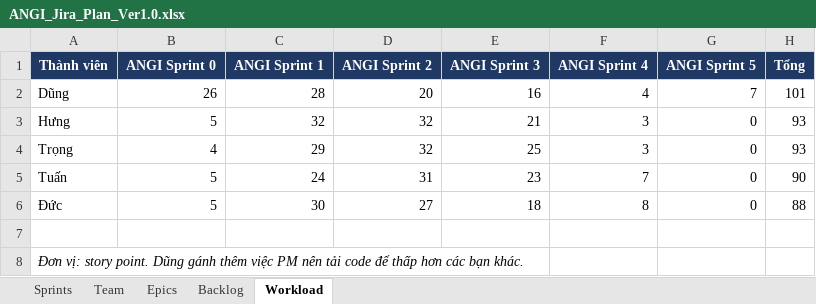
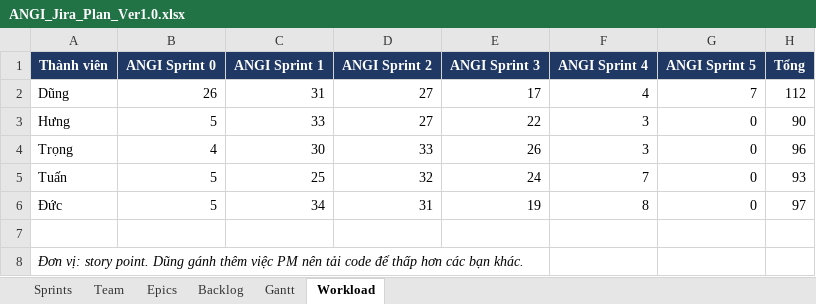
Before and after one commit to predtn/angi-backend, an Excel workbook: .docs/ANGI_Jira_Plan_Ver1.0.xlsx, sheet Workload, drawn as a sheet; values as stored, in another font and other column widths than the file's, no borders; charts and pictures not drawn; the diff names each change by its address in the sheet, - before the commit and + after, or states it on an @@ line.

Commit message:
HOT UPDATE: update ANGI_JIRA_Plan_Ver1.0

```diff
--- a/.docs/ANGI_Jira_Plan_Ver1.0.xlsx (sheet Workload)
+++ b/.docs/ANGI_Jira_Plan_Ver1.0.xlsx (sheet Workload)
+sheet tab: Gantt
-C2 (ANGI Sprint 1): 28
+C2 (ANGI Sprint 1): 31
-D2 (ANGI Sprint 2): 20
+D2 (ANGI Sprint 2): 27
-E2 (ANGI Sprint 3): 16
+E2 (ANGI Sprint 3): 17
-H2 (Tổng): 101
+H2 (Tổng): 112
-C3 (ANGI Sprint 1): 32
+C3 (ANGI Sprint 1): 33
-D3 (ANGI Sprint 2): 32
+D3 (ANGI Sprint 2): 27
-E3 (ANGI Sprint 3): 21
+E3 (ANGI Sprint 3): 22
-H3 (Tổng): 93
+H3 (Tổng): 90
-C4 (ANGI Sprint 1): 29
+C4 (ANGI Sprint 1): 30
-D4 (ANGI Sprint 2): 32
+D4 (ANGI Sprint 2): 33
-E4 (ANGI Sprint 3): 25
+E4 (ANGI Sprint 3): 26
-H4 (Tổng): 93
+H4 (Tổng): 96
-C5 (ANGI Sprint 1): 24
+C5 (ANGI Sprint 1): 25
-D5 (ANGI Sprint 2): 31
+D5 (ANGI Sprint 2): 32
-E5 (ANGI Sprint 3): 23
+E5 (ANGI Sprint 3): 24
-H5 (Tổng): 90
+H5 (Tổng): 93
-C6 (ANGI Sprint 1): 30
+C6 (ANGI Sprint 1): 34
-D6 (ANGI Sprint 2): 27
+D6 (ANGI Sprint 2): 31
-E6 (ANGI Sprint 3): 18
+E6 (ANGI Sprint 3): 19
-H6 (Tổng): 88
+H6 (Tổng): 97
```
Also changed, not shown: sheet Backlog, sheet Sprints, sheet Epics, sheet Team, hidden cells, charts or pictures.
